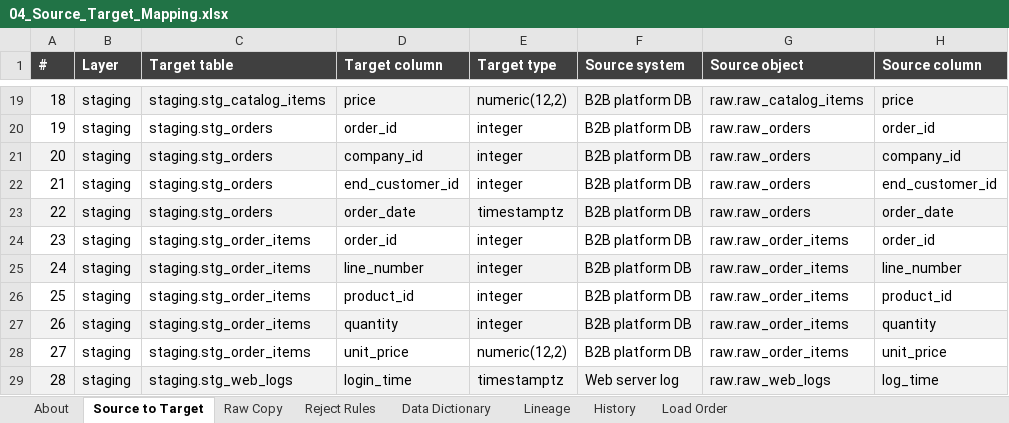
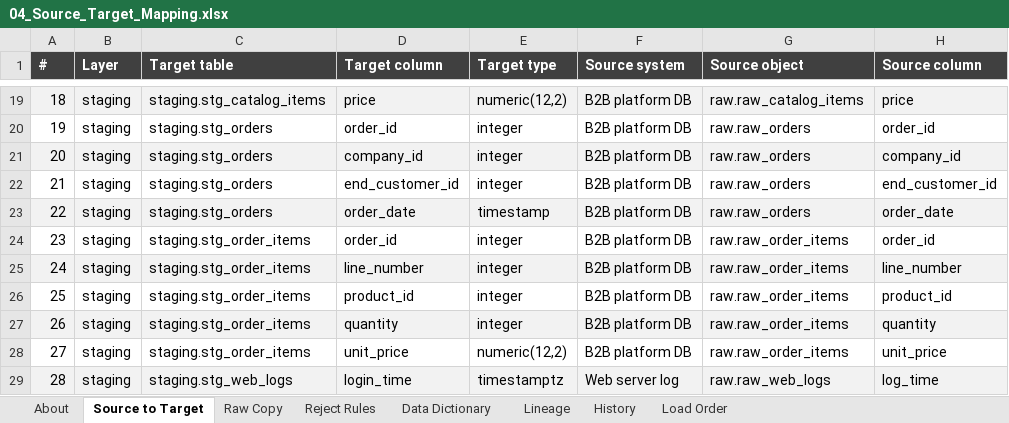
Before and after one commit to Ali-Debugs/b2b-dw-pg, an Excel workbook: docs/04_Source_Target_Mapping.xlsx, sheet Source to Target, drawn as a sheet; only a part is shown, gaps mark what is left out; values as stored, in another font and other column widths than the file's, no borders; the diff names each change by its address in the sheet, - before the commit and + after, or states it on an @@ line.

Commit message:
Mapping workbook: fix the order_date type and column meanings borrowed from other tables

```diff
--- a/docs/04_Source_Target_Mapping.xlsx (sheet Source to Target)
+++ b/docs/04_Source_Target_Mapping.xlsx (sheet Source to Target)
-E23 (Target type): timestamptz
+E23 (Target type): timestamp
```
Also changed, not shown: sheet Data Dictionary, sheet Raw Copy.
